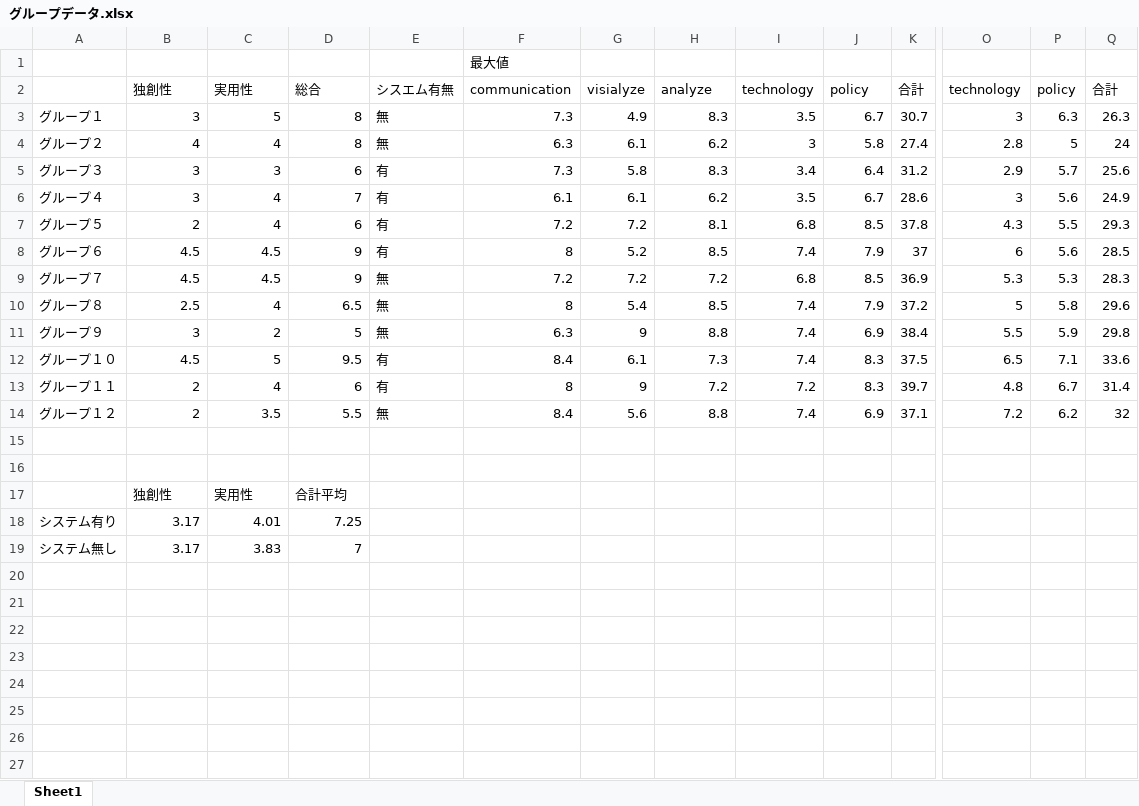
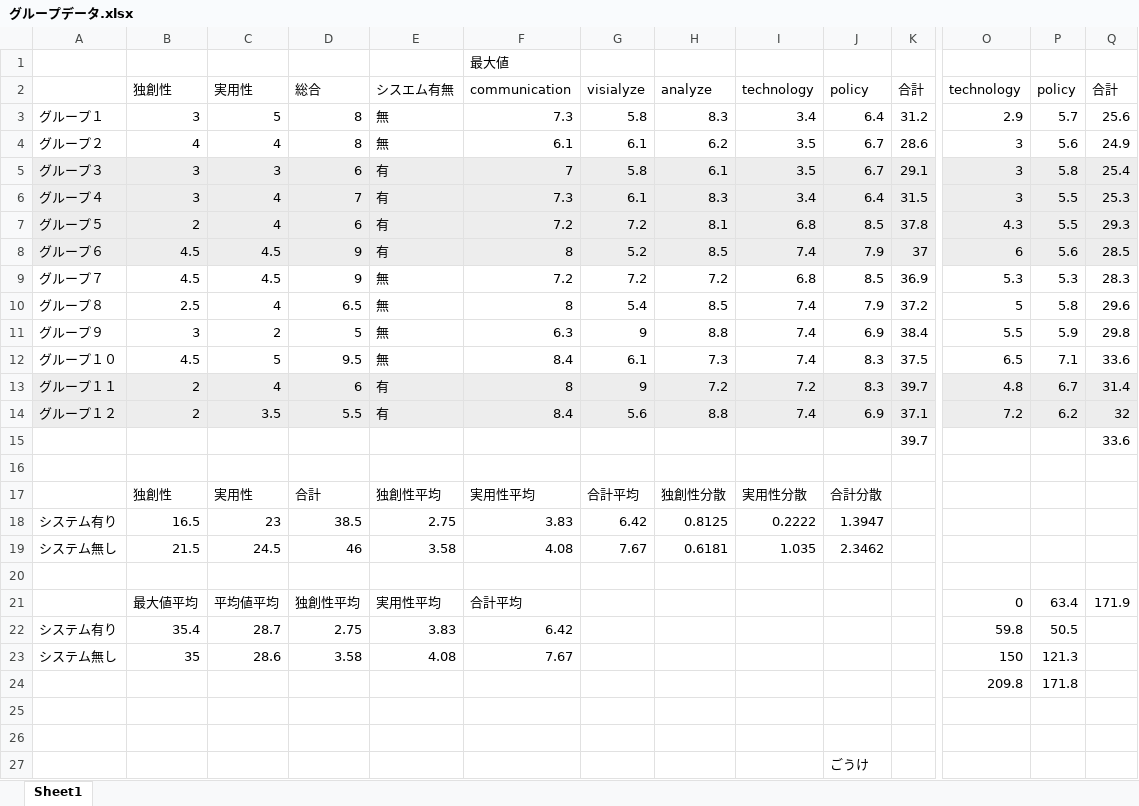
Before and after one commit to Kousuke0320/Graduation-Documents, an Excel workbook: 卒論/グループデータ.xlsx, sheet Sheet1, drawn as a sheet; only a part is shown, gaps mark what is left out; values as stored, in another font and other column widths than the file's, no borders; removed rows and columns are numbered as before the commit, all else as after; rows hold the shown columns only; the diff covers the shown part only; the diff names each change by its address in the sheet, - before the commit and + after, or states it on an @@ line.

Commit message:
分散までだした

```diff
--- a/卒論/グループデータ.xlsx (sheet Sheet1)
+++ b/卒論/グループデータ.xlsx (sheet Sheet1)
-row 3: グループ１ | 3 | 5 | 8 | 無 | 7.3 | 4.9 | 8.3 | 3.5 | 6.7 | 30.7 | 3 | 6.3 | 26.3
-row 4: グループ２ | 4 | 4 | 8 | 無 | 6.3 | 6.1 | 6.2 | 3 | 5.8 | 27.4 | 2.8 | 5 | 24
-A3: グループ３
+A3: グループ１
-C3: 3
+C3: 5
-D3: 6
+D3: 8
-E3:E4: 有
+E3:E4: 無
-A4: グループ４
+A4: グループ２
-B4: 3
+B4: 4
-D4: 7
+D4: 8
+row 5: グループ３ | 3 | 3 | 6 | 有 | 7 | 5.8 | 6.1 | 3.5 | 6.7 | 29.1 | 3 | 5.8 | 25.4
+row 6: グループ４ | 3 | 4 | 7 | 有 | 7.3 | 6.1 | 8.3 | 3.4 | 6.4 | 31.5 | 3 | 5.5 | 25.3
-A7:Q8 fill: none
+A7:Q8 fill: #EDEDED
-E12: 有
+E12: 無
-A13:Q14 fill: none
+A13:Q14 fill: #EDEDED
-E14: 無
+E14: 有
+row 15:  |  |  |  |  |  |  |  |  |  | 39.7 |  |  | 33.6
+row 16: (empty)
+row 17:  | 独創性 | 実用性 | 合計 | 独創性平均 | 実用性平均 | 合計平均 | 独創性分散 | 実用性分散 | 合計分散
+row 18: システム有り | 16.5 | 23 | 38.5 | 2.75 | 3.83 | 6.42 | 0.8125 | 0.2222 | 1.3947
+row 19: システム無し | 21.5 | 24.5 | 46 | 3.58 | 4.08 | 7.67 | 0.6181 | 1.035 | 2.3462
+row 20: (empty)
+row 21:  | 最大値平均 | 平均値平均 | 独創性平均 | 実用性平均 | 合計平均 |  |  |  |  |  | 0 | 63.4 | 171.9
+row 22: システム有り | 35.4 | 28.7 | 2.75 | 3.83 | 6.42 |  |  |  |  |  | 59.8 | 50.5
+row 23: システム無し | 35 | 28.6 | 3.58 | 4.08 | 7.67 |  |  |  |  |  | 150 | 121.3
+row 24:  |  |  |  |  |  |  |  |  |  |  | 209.8 | 171.8
-row 17:  | 独創性 | 実用性 | 合計平均
-row 18: システム有り | 3.17 | 4.01 | 7.25
-row 19: システム無し | 3.17 | 3.83 | 7
+row 27:  |  |  |  |  |  |  |  |  | ごうけ
```
Also changed, not shown: cell formats elsewhere in this sheet, formulas that keep their value.
